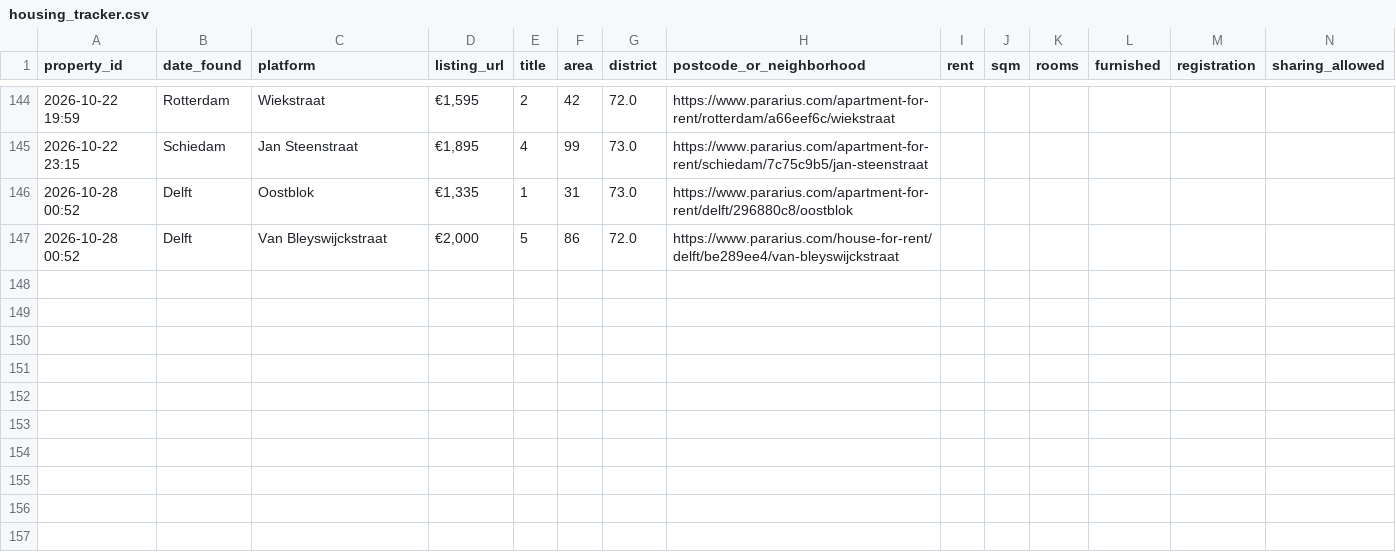
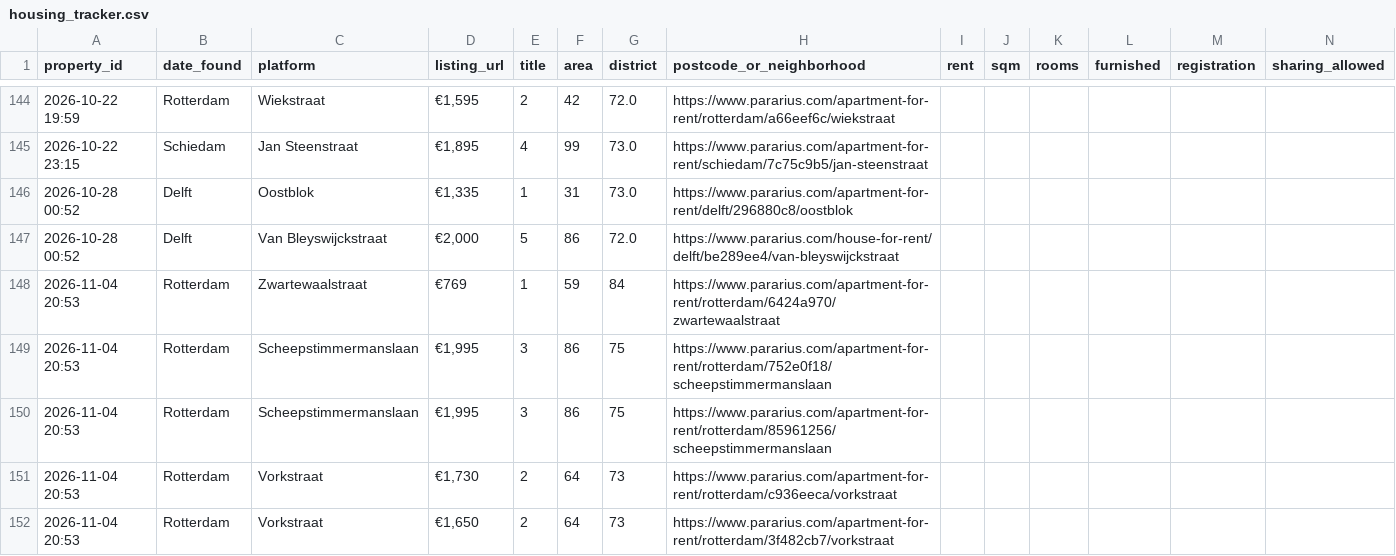
Before and after one commit to 20063791-png/rotterdam-housing-agent, a CSV file: 05_Python/Database/housing_tracker.csv, drawn as a sheet; only a part is shown, gaps mark what is left out; rows hold the shown columns only; the diff names each change by its address in the sheet, - before the commit and + after, or states it on an @@ line.

```diff
--- a/05_Python/Database/housing_tracker.csv
+++ b/05_Python/Database/housing_tracker.csv
+row 148: 2026-11-04 20:53 | Rotterdam | Zwartewaalstraat | €769 | 1 | 59 | 84 | https://www.pararius.com/apartment-for-rent/rotterdam/6424a970/zwartewaalstraat
+row 149: 2026-11-04 20:53 | Rotterdam | Scheepstimmermanslaan | €1,995 | 3 | 86 | 75 | https://www.pararius.com/apartment-for-rent/rotterdam/752e0f18/scheepstimmermanslaan
+row 150: 2026-11-04 20:53 | Rotterdam | Scheepstimmermanslaan | €1,995 | 3 | 86 | 75 | https://www.pararius.com/apartment-for-rent/rotterdam/85961256/scheepstimmermanslaan
+row 151: 2026-11-04 20:53 | Rotterdam | Vorkstraat | €1,730 | 2 | 64 | 73 | https://www.pararius.com/apartment-for-rent/rotterdam/c936eeca/vorkstraat
+row 152: 2026-11-04 20:53 | Rotterdam | Vorkstraat | €1,650 | 2 | 64 | 73 | https://www.pararius.com/apartment-for-rent/rotterdam/3f482cb7/vorkstraat
```
Also changed, not shown: 1 other file.
